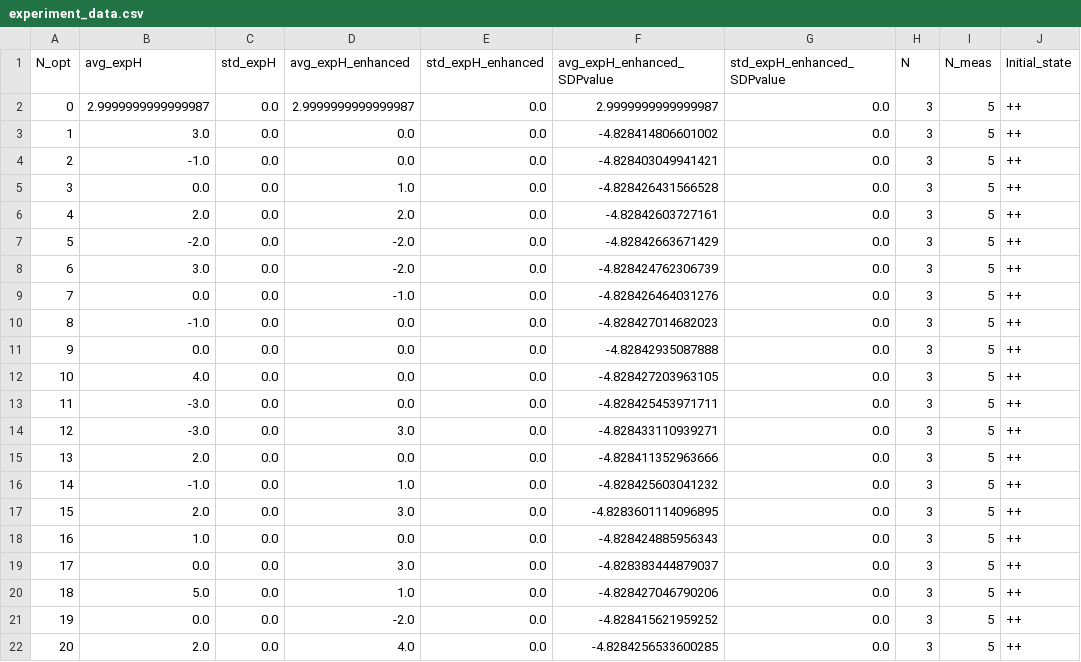
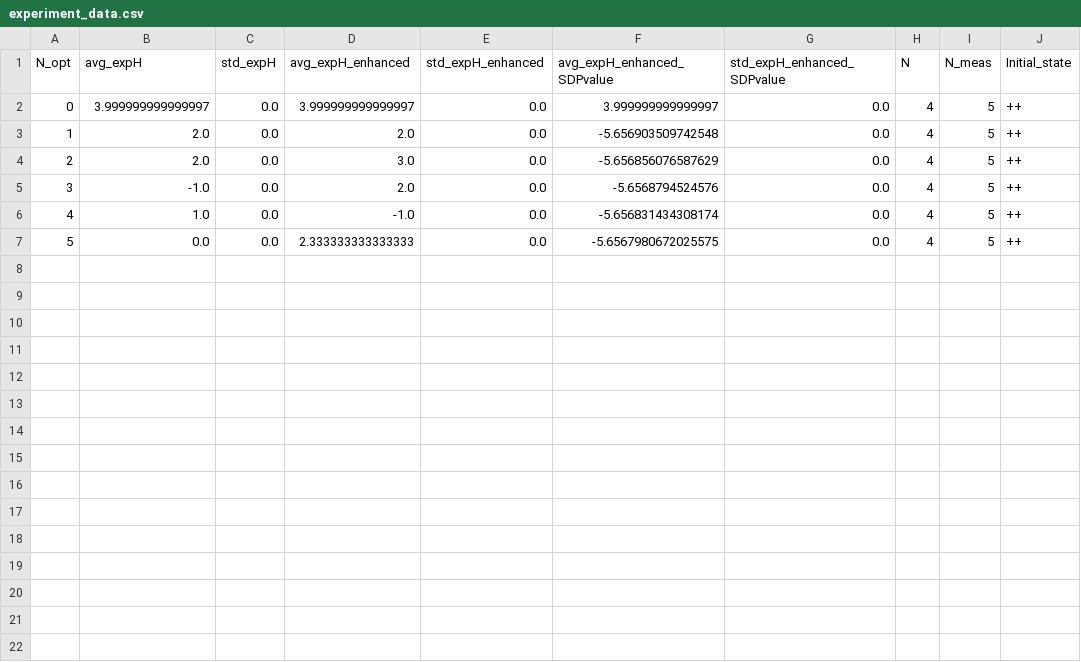
Before and after one commit to ZheruiWANG/SDP-for-VQE, a CSV file: More-Qubit Pro v3.0/experiment_data.csv, drawn as a sheet; removed rows and columns are numbered as before the commit, all else as after; the diff names each change by its address in the sheet, - before the commit and + after, or states it on an @@ line.

```diff
--- a/More-Qubit Pro v3.0/experiment_data.csv
+++ b/More-Qubit Pro v3.0/experiment_data.csv
-B2 (avg_expH): 2.9999999999999987
+B2 (avg_expH): 3.999999999999997
-D2 (avg_expH_enhanced): 2.9999999999999987
+D2 (avg_expH_enhanced): 3.999999999999997
-F2 (avg_expH_enhanced_SDPvalue): 2.9999999999999987
+F2 (avg_expH_enhanced_SDPvalue): 3.999999999999997
-H2 (N): 3
+H2 (N): 4
-row 3: 1 | 3.0 | 0.0 | 0.0 | 0.0 | -4.828414806601002 | 0.0 | 3 | 5 | ++
-row 4: 2 | -1.0 | 0.0 | 0.0 | 0.0 | -4.828403049941421 | 0.0 | 3 | 5 | ++
-row 5: 3 | 0.0 | 0.0 | 1.0 | 0.0 | -4.828426431566528 | 0.0 | 3 | 5 | ++
@@ column A (N_opt) renumbered between rows 3 and 7 @@
-F3 (avg_expH_enhanced_SDPvalue): -4.82842603727161
+F3 (avg_expH_enhanced_SDPvalue): -5.656903509742548
-H3 (N): 3
+H3 (N): 4
-row 7: 5 | -2.0 | 0.0 | -2.0 | 0.0 | -4.82842663671429 | 0.0 | 3 | 5 | ++
-row 8: 6 | 3.0 | 0.0 | -2.0 | 0.0 | -4.828424762306739 | 0.0 | 3 | 5 | ++
-row 9: 7 | 0.0 | 0.0 | -1.0 | 0.0 | -4.828426464031276 | 0.0 | 3 | 5 | ++
-row 10: 8 | -1.0 | 0.0 | 0.0 | 0.0 | -4.828427014682023 | 0.0 | 3 | 5 | ++
-row 11: 9 | 0.0 | 0.0 | 0.0 | 0.0 | -4.82842935087888 | 0.0 | 3 | 5 | ++
-row 12: 10 | 4.0 | 0.0 | 0.0 | 0.0 | -4.828427203963105 | 0.0 | 3 | 5 | ++
-row 13: 11 | -3.0 | 0.0 | 0.0 | 0.0 | -4.828425453971711 | 0.0 | 3 | 5 | ++
-row 14: 12 | -3.0 | 0.0 | 3.0 | 0.0 | -4.828433110939271 | 0.0 | 3 | 5 | ++
-D4 (avg_expH_enhanced): 0.0
+D4 (avg_expH_enhanced): 3.0
-F4 (avg_expH_enhanced_SDPvalue): -4.828411352963666
+F4 (avg_expH_enhanced_SDPvalue): -5.656856076587629
-H4:H5 (N): 3
+H4:H5 (N): 4
-D5 (avg_expH_enhanced): 1.0
+D5 (avg_expH_enhanced): 2.0
-F5 (avg_expH_enhanced_SDPvalue): -4.828425603041232
+F5 (avg_expH_enhanced_SDPvalue): -5.6568794524576
-row 17: 15 | 2.0 | 0.0 | 3.0 | 0.0 | -4.8283601114096895 | 0.0 | 3 | 5 | ++
-D6 (avg_expH_enhanced): 0.0
+D6 (avg_expH_enhanced): -1.0
-F6 (avg_expH_enhanced_SDPvalue): -4.828424885956343
+F6 (avg_expH_enhanced_SDPvalue): -5.656831434308174
-H6:H7 (N): 3
+H6:H7 (N): 4
-D7 (avg_expH_enhanced): 3.0
+D7 (avg_expH_enhanced): 2.333333333333333
-F7 (avg_expH_enhanced_SDPvalue): -4.828383444879037
+F7 (avg_expH_enhanced_SDPvalue): -5.6567980672025575
-row 20: 18 | 5.0 | 0.0 | 1.0 | 0.0 | -4.828427046790206 | 0.0 | 3 | 5 | ++
-row 21: 19 | 0.0 | 0.0 | -2.0 | 0.0 | -4.828415621959252 | 0.0 | 3 | 5 | ++
-row 22: 20 | 2.0 | 0.0 | 4.0 | 0.0 | -4.8284256533600285 | 0.0 | 3 | 5 | ++
```
Also changed, not shown: 4 other files.
